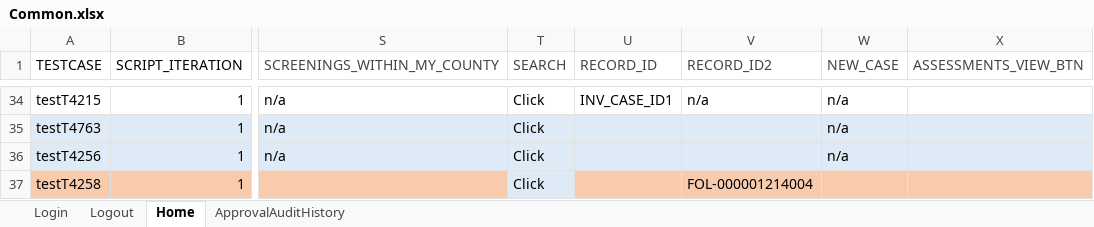
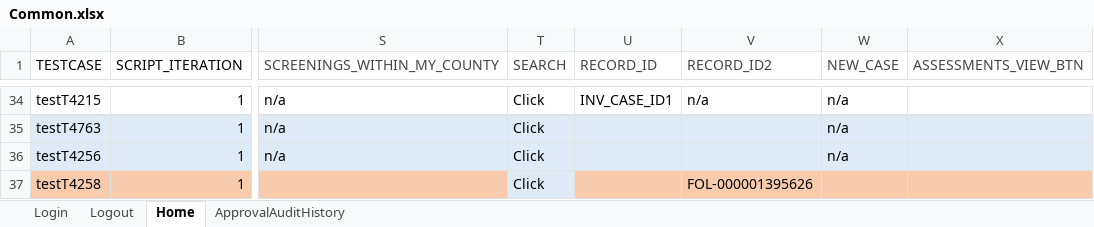
Before and after one commit to nitishhkthakur/Test_Data_repository, an Excel workbook: Common.xlsx, sheet Home, drawn as a sheet; only a part is shown, gaps mark what is left out; values as stored, in another font and other column widths than the file's, no borders; the diff names each change by its address in the sheet, - before the commit and + after, or states it on an @@ line.

Commit message:
Add files via upload

```diff
--- a/Common.xlsx (sheet Home)
+++ b/Common.xlsx (sheet Home)
-V37 (RECORD_ID2): FOL-000001214004
+V37 (RECORD_ID2): FOL-000001395626
```
